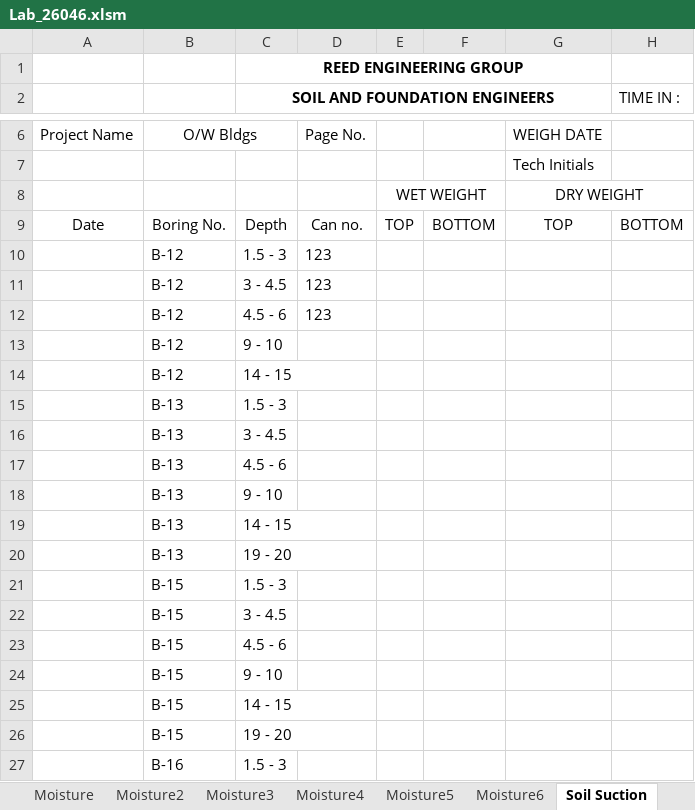
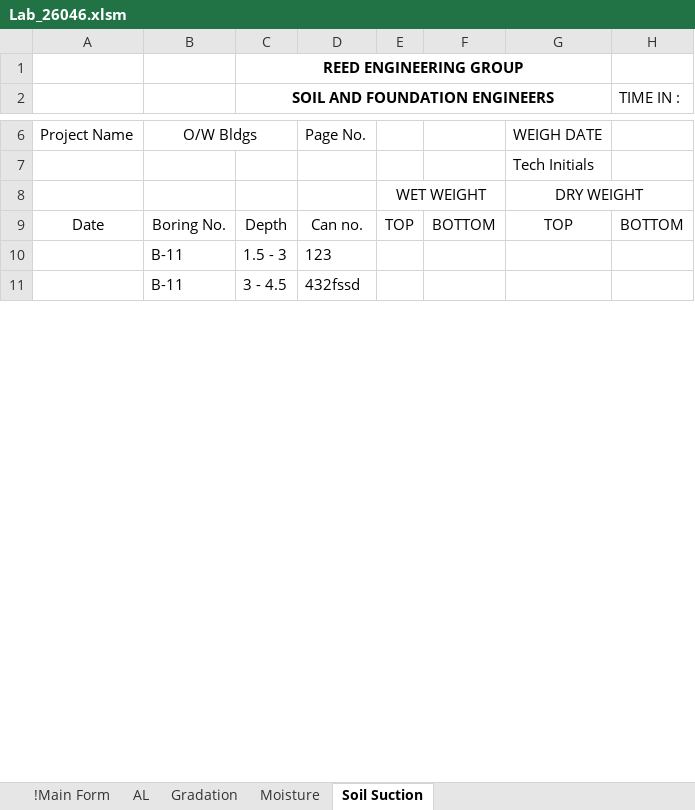
Before and after one commit to mamascor/reed, an Excel workbook: ex_project/26046/Lab_26046.xlsm, sheet Soil Suction, drawn as a sheet; only a part is shown, gaps mark what is left out; values as stored, in another font and other column widths than the file's, no borders; removed rows and columns are numbered as before the commit, all else as after; the diff covers the shown part only; the diff names each change by its address in the sheet, - before the commit and + after, or states it on an @@ line.

```diff
--- a/ex_project/26046/Lab_26046.xlsm (sheet Soil Suction)
+++ b/ex_project/26046/Lab_26046.xlsm (sheet Soil Suction)
-sheet tab: Moisture2
-sheet tab: Moisture3
-sheet tab: Moisture4
-sheet tab: Moisture5
-sheet tab: Moisture6
-B10:B11: B-12
+B10:B11: B-11
-D11: 123
+D11: 432fssd
-row 12:  | B-12 | 4.5 - 6 | 123
-row 13:  | B-12 | 9 - 10
-row 14:  | B-12 | 14 - 15
-row 15:  | B-13 | 1.5 - 3
-row 16:  | B-13 | 3 - 4.5
-row 17:  | B-13 | 4.5 - 6
-row 18:  | B-13 | 9 - 10
-row 19:  | B-13 | 14 - 15
-row 20:  | B-13 | 19 - 20
-row 21:  | B-15 | 1.5 - 3
-row 22:  | B-15 | 3 - 4.5
-row 23:  | B-15 | 4.5 - 6
-row 24:  | B-15 | 9 - 10
-row 25:  | B-15 | 14 - 15
-row 26:  | B-15 | 19 - 20
-row 27:  | B-16 | 1.5 - 3
```
Also changed, not shown: 22 added rows and 19 removed rows elsewhere in this sheet, sheet !Main Form, sheet Moisture, sheet AL, sheet Gradation, other sheet tabs, charts or pictures, ex_project/26046/SoilSuction_26046.xlsx, ex_project/26048/Lab_26048.xlsm, 32 other files.
